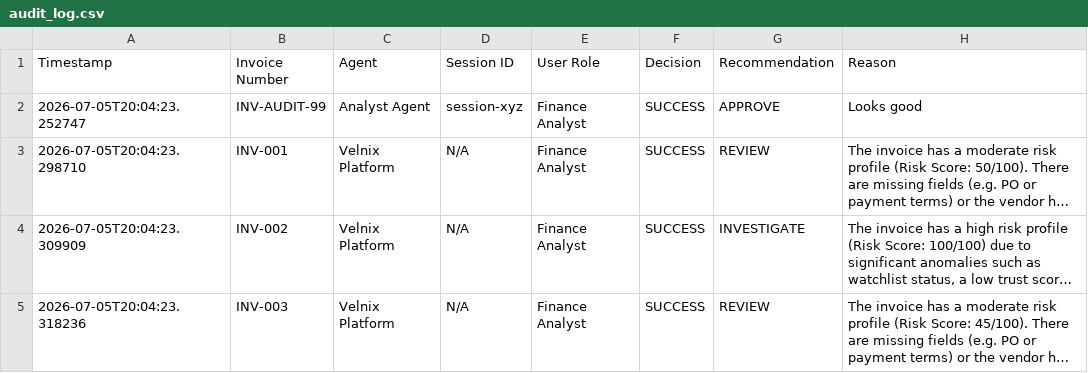
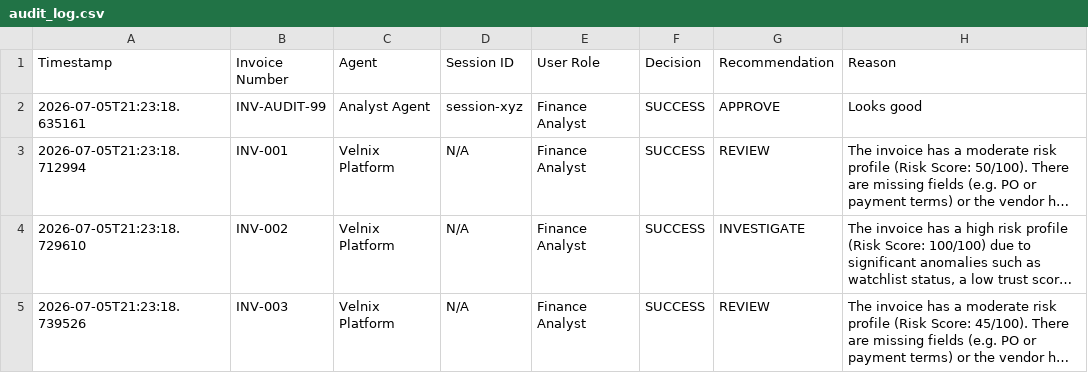
Before and after one commit to Smriti-Prakash/Velnix, a CSV file: app/data/audit_log.csv, drawn as a sheet; long unchanged cells end in …; the diff names each change by its address in the sheet, - before the commit and + after, or states it on an @@ line.

```diff
--- a/app/data/audit_log.csv
+++ b/app/data/audit_log.csv
-A2 (Timestamp): 2026-07-05T20:04:23.252747
+A2 (Timestamp): 2026-07-05T21:23:18.635161
-A3 (Timestamp): 2026-07-05T20:04:23.298710
+A3 (Timestamp): 2026-07-05T21:23:18.712994
-A4 (Timestamp): 2026-07-05T20:04:23.309909
+A4 (Timestamp): 2026-07-05T21:23:18.729610
-A5 (Timestamp): 2026-07-05T20:04:23.318236
+A5 (Timestamp): 2026-07-05T21:23:18.739526
```
Also changed, not shown: 1 other file.
